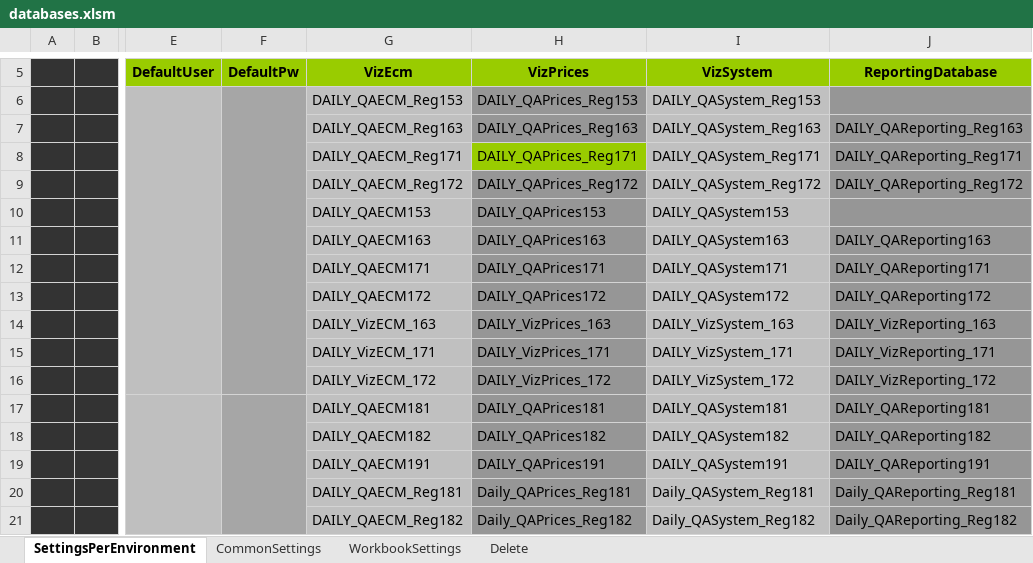
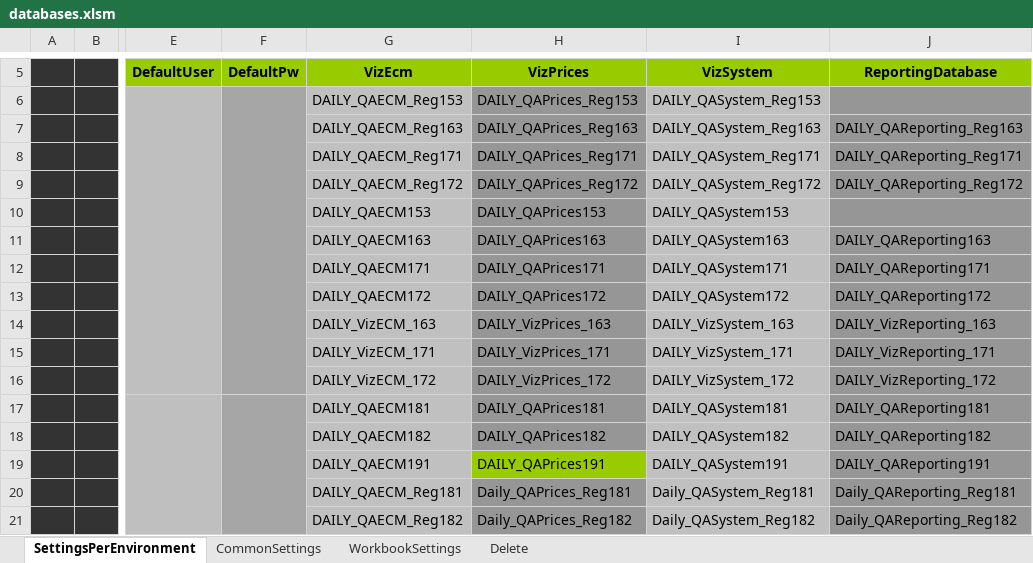
Before and after one commit to santiagoribero/info, an Excel workbook: databases.xlsm, sheet SettingsPerEnvironment, drawn as a sheet; only a part is shown, gaps mark what is left out; values as stored, in another font and other column widths than the file's, no borders; charts and pictures not drawn; the diff names each change by its address in the sheet, - before the commit and + after, or states it on an @@ line.

Commit message:
Re-structuring of install and run; fix in databases.xlsm

```diff
--- a/databases.xlsm (sheet SettingsPerEnvironment)
+++ b/databases.xlsm (sheet SettingsPerEnvironment)
-H8 fill: #99CC00
+H8 fill: #969696
-H19 fill: #969696
+H19 fill: #99CC00
```
Also changed, not shown: charts or pictures, 8 other files.
